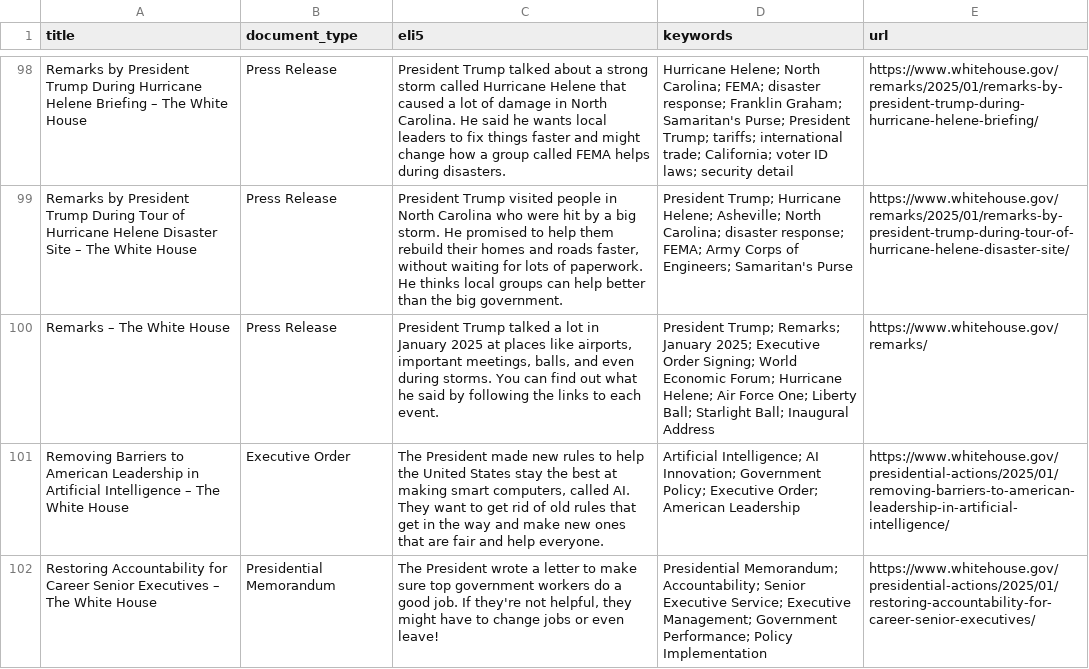
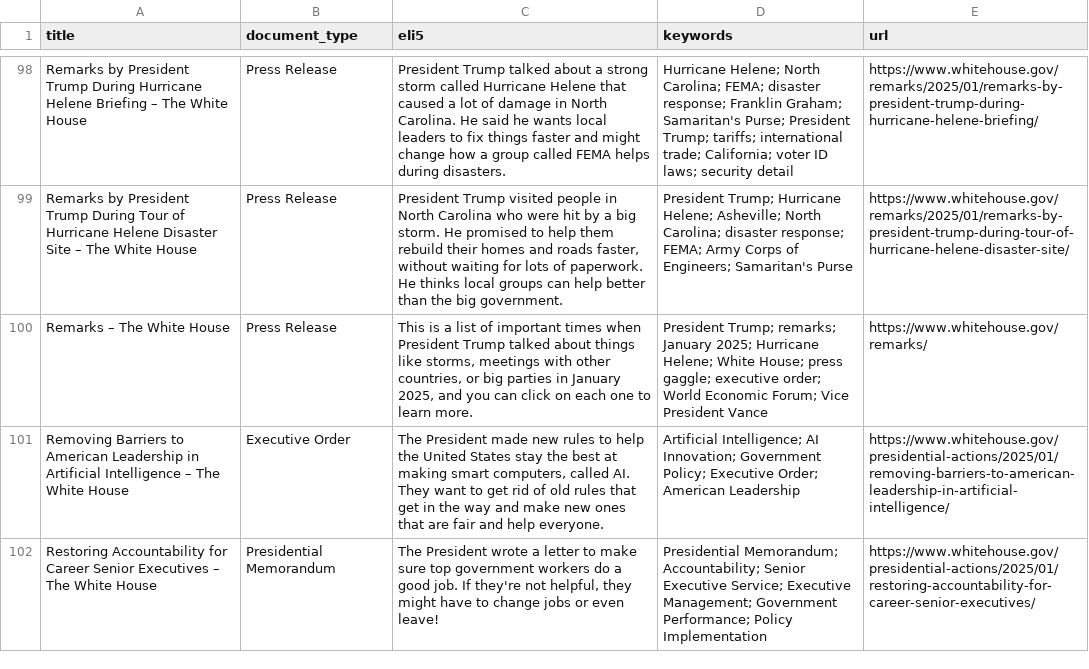
Before and after one commit to mjbommar/wh-pa, a CSV file: pages.csv, drawn as a sheet; only a part is shown, gaps mark what is left out; the diff names each change by its address in the sheet, - before the commit and + after, or states it on an @@ line.

```diff
--- a/pages.csv
+++ b/pages.csv
-C100 (eli5): President Trump talked a lot in January 2025 at places like airports, important meetings, balls, and even during storms. You can find out what he said by following the links to each event.
+C100 (eli5): This is a list of important times when President Trump talked about things like storms, meetings with other countries, or big parties in January 2025, and you can click on each one to learn more.
-D100 (keywords): President Trump; Remarks; January 2025; Executive Order Signing; World Economic Forum; Hurricane Helene; Air Force One; Liberty Ball; Starlight Ball; Inaugural Address
+D100 (keywords): President Trump; remarks; January 2025; Hurricane Helene; White House; press gaggle; executive order; World Economic Forum; Vice President Vance
```
Also changed, not shown: 4 other files.
